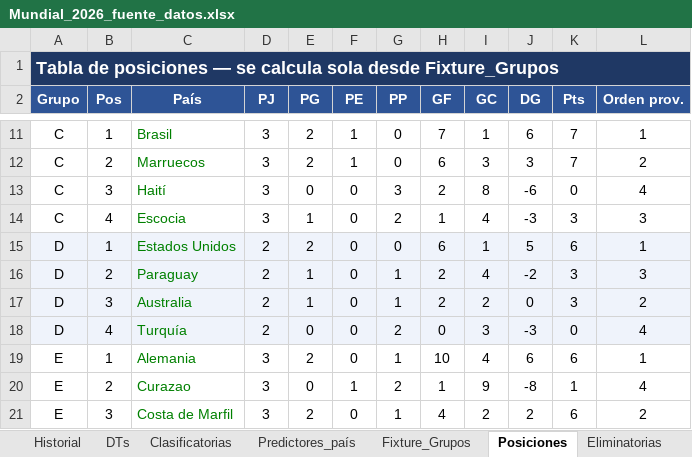
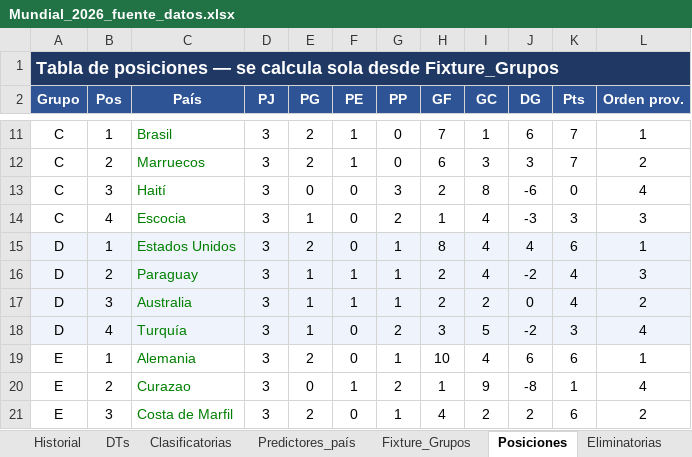
Before and after one commit to santiagoriverti/ML_prediccion_mundial2026, an Excel workbook: Mundial_2026_fuente_datos.xlsx, sheet Posiciones, drawn as a sheet; only a part is shown, gaps mark what is left out; values as stored, in another font and other column widths than the file's, no borders; the diff names each change by its address in the sheet, - before the commit and + after, or states it on an @@ line.

Commit message:
Add files via upload

```diff
--- a/Mundial_2026_fuente_datos.xlsx (sheet Posiciones)
+++ b/Mundial_2026_fuente_datos.xlsx (sheet Posiciones)
-D15:D18 (PJ): 2
+D15:D18 (PJ): 3
-G15 (PP): 0
+G15 (PP): 1
-H15 (GF): 6
+H15 (GF): 8
-I15 (GC): 1
+I15 (GC): 4
-J15 (DG): 5
+J15 (DG): 4
-F16:F17 (PE): 0
+F16:F17 (PE): 1
-K16:K17 (Pts): 3
+K16:K17 (Pts): 4
-E18 (PG): 0
+E18 (PG): 1
-H18 (GF): 0
+H18 (GF): 3
-I18 (GC): 3
+I18 (GC): 5
-J18 (DG): -3
+J18 (DG): -2
-K18 (Pts): 0
+K18 (Pts): 3
```
Also changed, not shown: sheet Fixture_Grupos.
